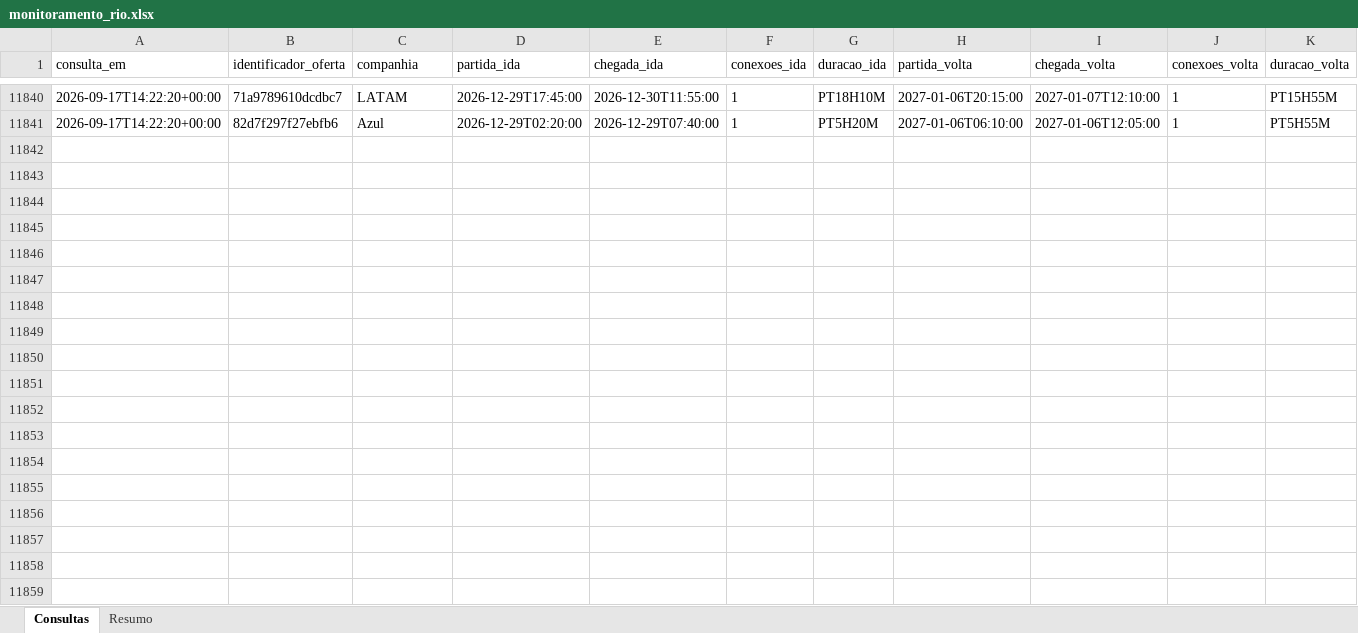
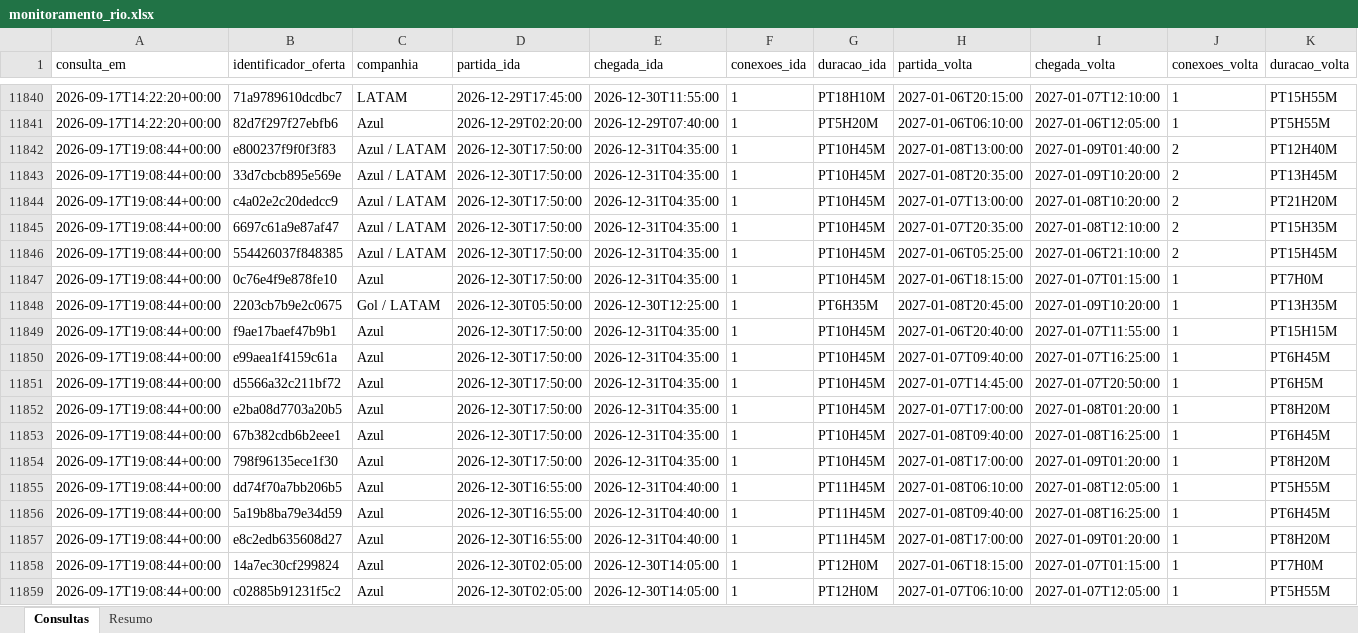
Before and after one commit to asouzaa/monitora-voos, an Excel workbook: docs/monitoramento_rio.xlsx, sheet Consultas, drawn as a sheet; only a part is shown, gaps mark what is left out; values as stored, in another font and other column widths than the file's, no borders; rows hold the shown columns only; the diff covers the shown part only; the diff names each change by its address in the sheet, - before the commit and + after, or states it on an @@ line.

```diff
--- a/docs/monitoramento_rio.xlsx (sheet Consultas)
+++ b/docs/monitoramento_rio.xlsx (sheet Consultas)
+row 11842: 2026-09-17T19:08:44+00:00 | e800237f9f0f3f83 | Azul / LATAM | 2026-12-30T17:50:00 | 2026-12-31T04:35:00 | 1 | PT10H45M | 2027-01-08T13:00:00 | 2027-01-09T01:40:00 | 2 | PT12H40M
+row 11843: 2026-09-17T19:08:44+00:00 | 33d7cbcb895e569e | Azul / LATAM | 2026-12-30T17:50:00 | 2026-12-31T04:35:00 | 1 | PT10H45M | 2027-01-08T20:35:00 | 2027-01-09T10:20:00 | 2 | PT13H45M
+row 11844: 2026-09-17T19:08:44+00:00 | c4a02e2c20dedcc9 | Azul / LATAM | 2026-12-30T17:50:00 | 2026-12-31T04:35:00 | 1 | PT10H45M | 2027-01-07T13:00:00 | 2027-01-08T10:20:00 | 2 | PT21H20M
+row 11845: 2026-09-17T19:08:44+00:00 | 6697c61a9e87af47 | Azul / LATAM | 2026-12-30T17:50:00 | 2026-12-31T04:35:00 | 1 | PT10H45M | 2027-01-07T20:35:00 | 2027-01-08T12:10:00 | 2 | PT15H35M
+row 11846: 2026-09-17T19:08:44+00:00 | 554426037f848385 | Azul / LATAM | 2026-12-30T17:50:00 | 2026-12-31T04:35:00 | 1 | PT10H45M | 2027-01-06T05:25:00 | 2027-01-06T21:10:00 | 2 | PT15H45M
+row 11847: 2026-09-17T19:08:44+00:00 | 0c76e4f9e878fe10 | Azul | 2026-12-30T17:50:00 | 2026-12-31T04:35:00 | 1 | PT10H45M | 2027-01-06T18:15:00 | 2027-01-07T01:15:00 | 1 | PT7H0M
+row 11848: 2026-09-17T19:08:44+00:00 | 2203cb7b9e2c0675 | Gol / LATAM | 2026-12-30T05:50:00 | 2026-12-30T12:25:00 | 1 | PT6H35M | 2027-01-08T20:45:00 | 2027-01-09T10:20:00 | 1 | PT13H35M
+row 11849: 2026-09-17T19:08:44+00:00 | f9ae17baef47b9b1 | Azul | 2026-12-30T17:50:00 | 2026-12-31T04:35:00 | 1 | PT10H45M | 2027-01-06T20:40:00 | 2027-01-07T11:55:00 | 1 | PT15H15M
+row 11850: 2026-09-17T19:08:44+00:00 | e99aea1f4159c61a | Azul | 2026-12-30T17:50:00 | 2026-12-31T04:35:00 | 1 | PT10H45M | 2027-01-07T09:40:00 | 2027-01-07T16:25:00 | 1 | PT6H45M
+row 11851: 2026-09-17T19:08:44+00:00 | d5566a32c211bf72 | Azul | 2026-12-30T17:50:00 | 2026-12-31T04:35:00 | 1 | PT10H45M | 2027-01-07T14:45:00 | 2027-01-07T20:50:00 | 1 | PT6H5M
+row 11852: 2026-09-17T19:08:44+00:00 | e2ba08d7703a20b5 | Azul | 2026-12-30T17:50:00 | 2026-12-31T04:35:00 | 1 | PT10H45M | 2027-01-07T17:00:00 | 2027-01-08T01:20:00 | 1 | PT8H20M
+row 11853: 2026-09-17T19:08:44+00:00 | 67b382cdb6b2eee1 | Azul | 2026-12-30T17:50:00 | 2026-12-31T04:35:00 | 1 | PT10H45M | 2027-01-08T09:40:00 | 2027-01-08T16:25:00 | 1 | PT6H45M
+row 11854: 2026-09-17T19:08:44+00:00 | 798f96135ece1f30 | Azul | 2026-12-30T17:50:00 | 2026-12-31T04:35:00 | 1 | PT10H45M | 2027-01-08T17:00:00 | 2027-01-09T01:20:00 | 1 | PT8H20M
+row 11855: 2026-09-17T19:08:44+00:00 | dd74f70a7bb206b5 | Azul | 2026-12-30T16:55:00 | 2026-12-31T04:40:00 | 1 | PT11H45M | 2027-01-08T06:10:00 | 2027-01-08T12:05:00 | 1 | PT5H55M
+row 11856: 2026-09-17T19:08:44+00:00 | 5a19b8ba79e34d59 | Azul | 2026-12-30T16:55:00 | 2026-12-31T04:40:00 | 1 | PT11H45M | 2027-01-08T09:40:00 | 2027-01-08T16:25:00 | 1 | PT6H45M
+row 11857: 2026-09-17T19:08:44+00:00 | e8c2edb635608d27 | Azul | 2026-12-30T16:55:00 | 2026-12-31T04:40:00 | 1 | PT11H45M | 2027-01-08T17:00:00 | 2027-01-09T01:20:00 | 1 | PT8H20M
+row 11858: 2026-09-17T19:08:44+00:00 | 14a7ec30cf299824 | Azul | 2026-12-30T02:05:00 | 2026-12-30T14:05:00 | 1 | PT12H0M | 2027-01-06T18:15:00 | 2027-01-07T01:15:00 | 1 | PT7H0M
+row 11859: 2026-09-17T19:08:44+00:00 | c02885b91231f5c2 | Azul | 2026-12-30T02:05:00 | 2026-12-30T14:05:00 | 1 | PT12H0M | 2027-01-07T06:10:00 | 2027-01-07T12:05:00 | 1 | PT5H55M
```
Also changed, not shown: 102 added rows elsewhere in this sheet, sheet Resumo, docs/monitoramento_fortaleza.xlsx, docs/monitoramento_joao_pessoa.xlsx, 9 other files.
